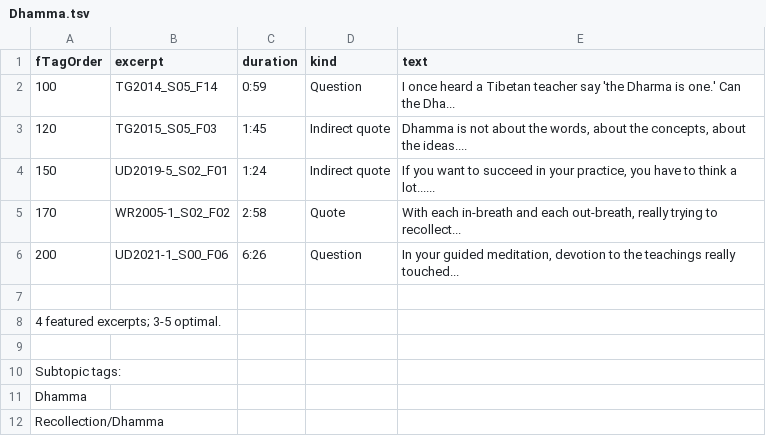
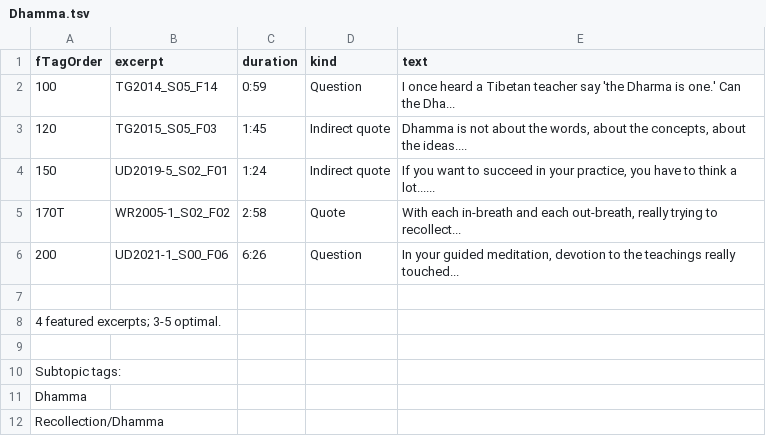
Before and after one commit to Kaccana-Bhikkhu/qs-archive, a TSV file: documentation/reviewedFTags/subtopics/Dhamma.tsv, drawn as a sheet.

```diff
--- a/documentation/reviewedFTags/subtopics/Dhamma.tsv
+++ b/documentation/reviewedFTags/subtopics/Dhamma.tsv
@@ -4,3 +4,3 @@ fTagOrder	excerpt	duration	kind	text
 150	UD2019-5_S02_F01	1:24	Indirect quote	If you want to succeed in your practice, you have to think a lot......
-170	WR2005-1_S02_F02	2:58	Quote	With each in-breath and each out-breath, really trying to recollect...
+170T	WR2005-1_S02_F02	2:58	Quote	With each in-breath and each out-breath, really trying to recollect...
 200	UD2021-1_S00_F06	6:26	Question	In your guided meditation, devotion to the teachings really touched...
```
Also changed, not shown: documentation/reviewedFTags/subtopics/Ajahn Chah.tsv, documentation/reviewedFTags/subtopics/Mindfulness of body.tsv, 9 other files.
